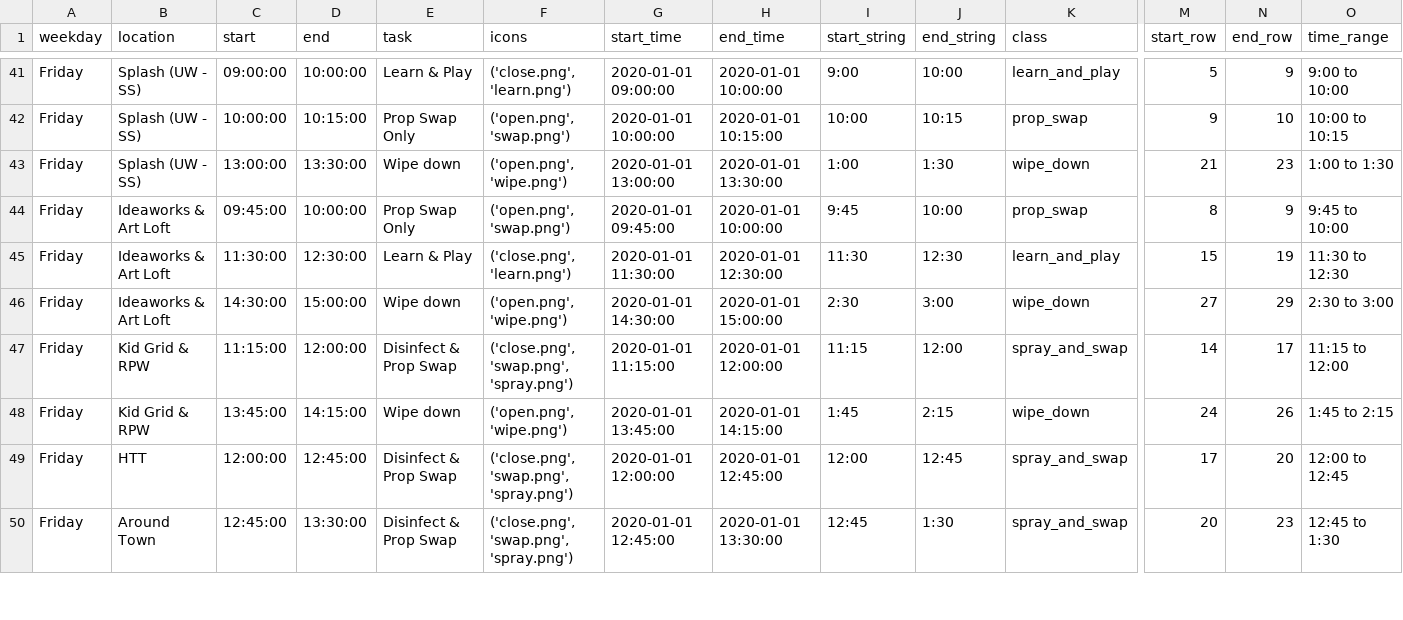
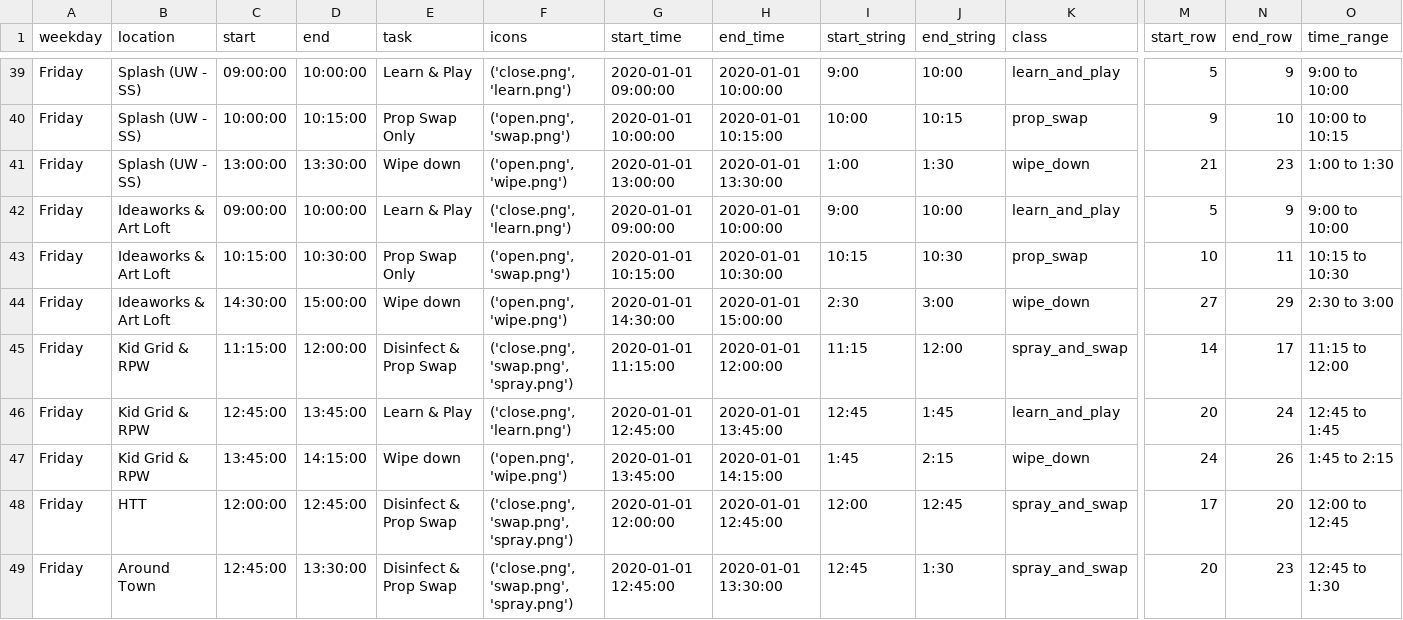
Before and after one commit to UnicycleDumpTruck/skdout, a CSV file: _data/eventscsv.csv, drawn as a sheet; only a part is shown, gaps mark what is left out; removed rows and columns are numbered as before the commit, all else as after; rows hold the shown columns only; the diff covers the shown part only; the diff names each change by its address in the sheet, - before the commit and + after, or states it on an @@ line.

```diff
--- a/_data/eventscsv.csv
+++ b/_data/eventscsv.csv
+row 42: Friday | Ideaworks & Art Loft | 09:00:00 | 10:00:00 | Learn & Play | ('close.png', 'learn.png') | 2020-01-01 09:00:00 | 2020-01-01 10:00:00 | 9:00 | 10:00 | learn_and_play | 5 | 9 | 9:00 to 10:00
-C43 (start): 09:45:00
+C43 (start): 10:15:00
-D43 (end): 10:00:00
+D43 (end): 10:30:00
-G43 (start_time): 2020-01-01 09:45:00
+G43 (start_time): 2020-01-01 10:15:00
-H43 (end_time): 2020-01-01 10:00:00
+H43 (end_time): 2020-01-01 10:30:00
-I43 (start_string): 9:45
+I43 (start_string): 10:15
-J43 (end_string): 10:00
+J43 (end_string): 10:30
-M43 (start_row): 8
+M43 (start_row): 10
-N43 (end_row): 9
+N43 (end_row): 11
-O43 (time_range): 9:45 to 10:00
+O43 (time_range): 10:15 to 10:30
-row 45: Friday | Ideaworks & Art Loft | 11:30:00 | 12:30:00 | Learn & Play | ('close.png', 'learn.png') | 2020-01-01 11:30:00 | 2020-01-01 12:30:00 | 11:30 | 12:30 | learn_and_play | 15 | 19 | 11:30 to 12:30
+row 46: Friday | Kid Grid & RPW | 12:45:00 | 13:45:00 | Learn & Play | ('close.png', 'learn.png') | 2020-01-01 12:45:00 | 2020-01-01 13:45:00 | 12:45 | 1:45 | learn_and_play | 20 | 24 | 12:45 to 1:45
```
Also changed, not shown: 2 added rows, 3 removed rows and 27 edited cells elsewhere in this file, tasks.csv, 3 other files.
